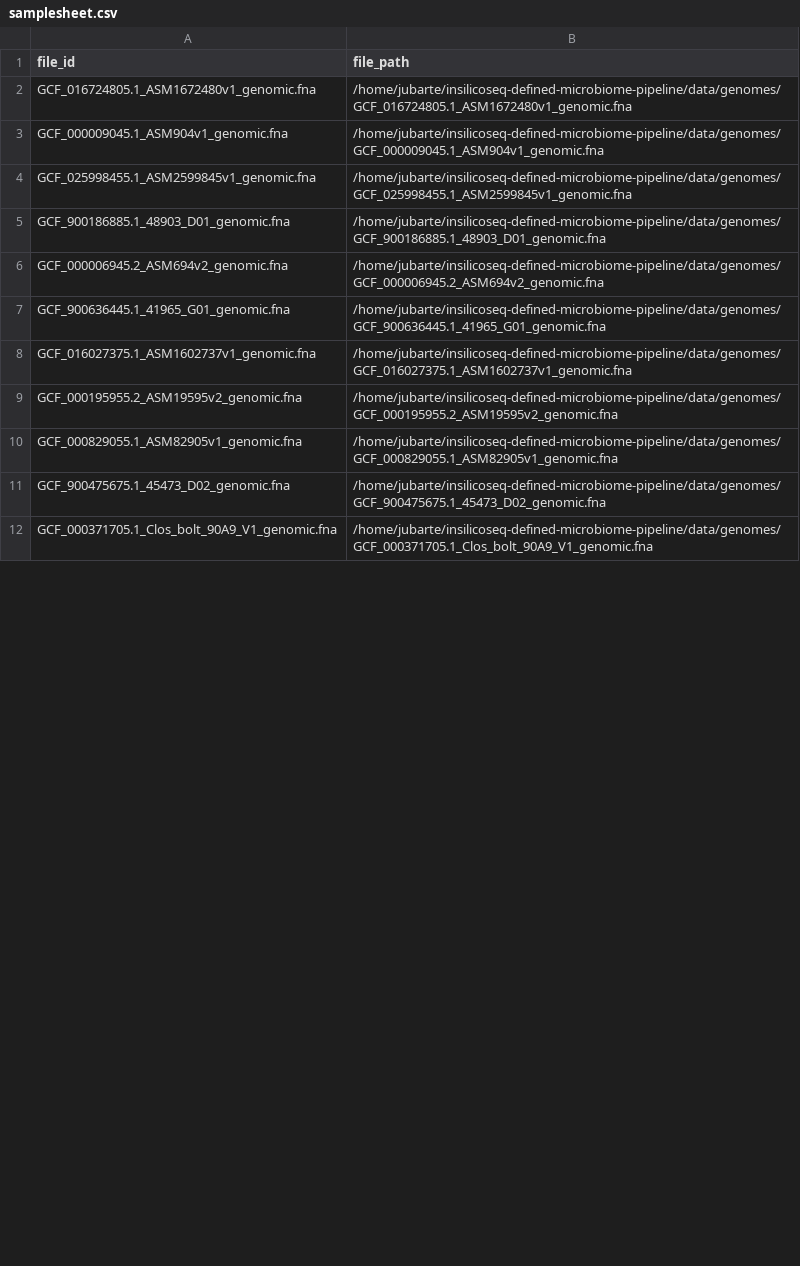
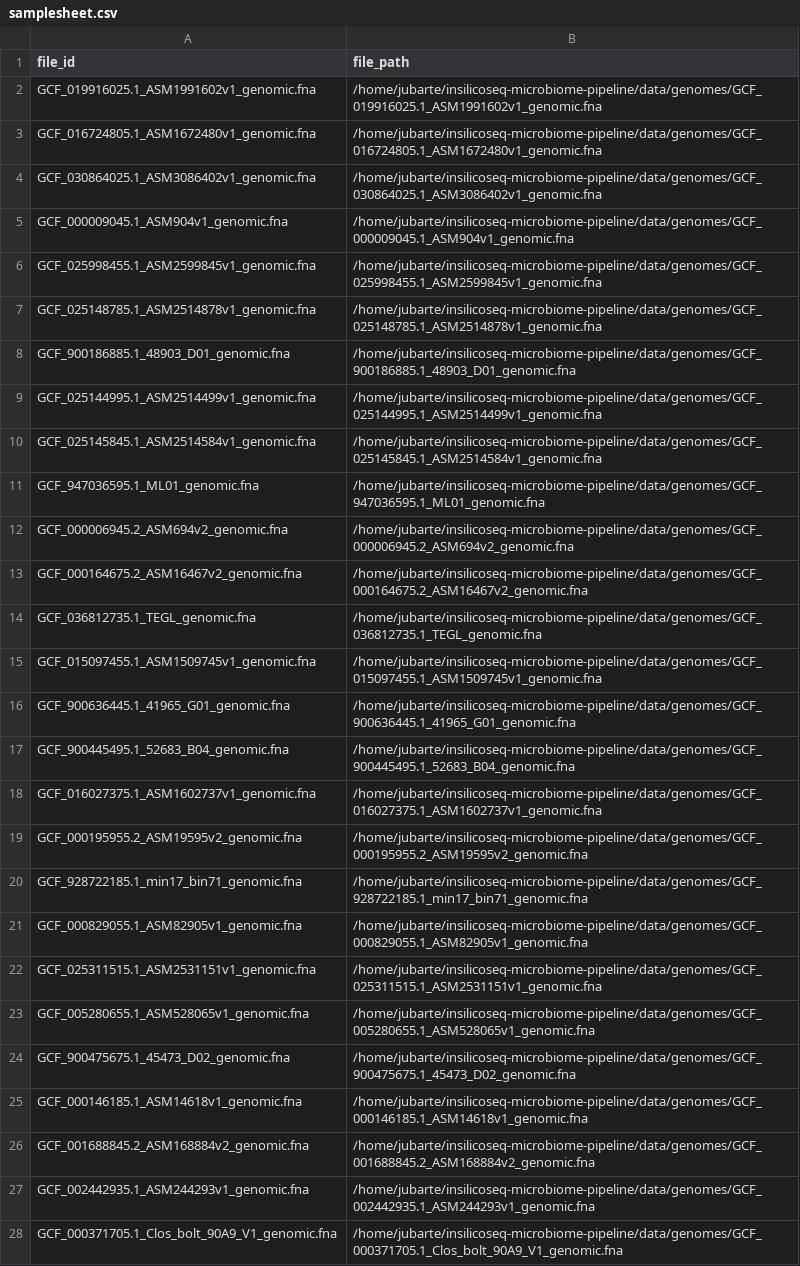
Before and after one commit to jorley-santos/in_silico_next, a CSV file: data/samplesheet.csv, drawn as a sheet; only a part is shown; the diff covers the shown part only.

Commit message:
General update of insilicoseq pipeline

```diff
--- a/data/samplesheet.csv
+++ b/data/samplesheet.csv
@@ -1,12 +1,28 @@
 file_id,file_path
-GCF_016724805.1_ASM1672480v1_genomic.fna,/home/jubarte/insilicoseq-defined-microbiome-pipeline/data/genomes/GCF_016724805.1_ASM1672480v1_genomic.fna
-GCF_000009045.1_ASM904v1_genomic.fna,/home/jubarte/insilicoseq-defined-microbiome-pipeline/data/genomes/GCF_000009045.1_ASM904v1_genomic.fna
-GCF_025998455.1_ASM2599845v1_genomic.fna,/home/jubarte/insilicoseq-defined-microbiome-pipeline/data/genomes/GCF_025998455.1_ASM2599845v1_genomic.fna
-GCF_900186885.1_48903_D01_genomic.fna,/home/jubarte/insilicoseq-defined-microbiome-pipeline/data/genomes/GCF_900186885.1_48903_D01_genomic.fna
-GCF_000006945.2_ASM694v2_genomic.fna,/home/jubarte/insilicoseq-defined-microbiome-pipeline/data/genomes/GCF_000006945.2_ASM694v2_genomic.fna
-GCF_900636445.1_41965_G01_genomic.fna,/home/jubarte/insilicoseq-defined-microbiome-pipeline/data/genomes/GCF_900636445.1_41965_G01_genomic.fna
-GCF_016027375.1_ASM1602737v1_genomic.fna,/home/jubarte/insilicoseq-defined-microbiome-pipeline/data/genomes/GCF_016027375.1_ASM1602737v1_genomic.fna
-GCF_000195955.2_ASM19595v2_genomic.fna,/home/jubarte/insilicoseq-defined-microbiome-pipeline/data/genomes/GCF_000195955.2_ASM19595v2_genomic.fna
-GCF_000829055.1_ASM82905v1_genomic.fna,/home/jubarte/insilicoseq-defined-microbiome-pipeline/data/genomes/GCF_000829055.1_ASM82905v1_genomic.fna
-GCF_900475675.1_45473_D02_genomic.fna,/home/jubarte/insilicoseq-defined-microbiome-pipeline/data/genomes/GCF_900475675.1_45473_D02_genomic.fna
-GCF_000371705.1_Clos_bolt_90A9_V1_genomic.fna,/home/jubarte/insilicoseq-defined-microbiome-pipeline/data/genomes/GCF_000371705.1_Clos_bolt_90A9_V1_genomic.fna
+GCF_019916025.1_ASM1991602v1_genomic.fna,/home/jubarte/insilicoseq-microbiome-pipeline/data/genomes/GCF_019916025.1_ASM1991602v1_genomic.fna
+GCF_016724805.1_ASM1672480v1_genomic.fna,/home/jubarte/insilicoseq-microbiome-pipeline/data/genomes/GCF_016724805.1_ASM1672480v1_genomic.fna
+GCF_030864025.1_ASM3086402v1_genomic.fna,/home/jubarte/insilicoseq-microbiome-pipeline/data/genomes/GCF_030864025.1_ASM3086402v1_genomic.fna
+GCF_000009045.1_ASM904v1_genomic.fna,/home/jubarte/insilicoseq-microbiome-pipeline/data/genomes/GCF_000009045.1_ASM904v1_genomic.fna
+GCF_025998455.1_ASM2599845v1_genomic.fna,/home/jubarte/insilicoseq-microbiome-pipeline/data/genomes/GCF_025998455.1_ASM2599845v1_genomic.fna
+GCF_025148785.1_ASM2514878v1_genomic.fna,/home/jubarte/insilicoseq-microbiome-pipeline/data/genomes/GCF_025148785.1_ASM2514878v1_genomic.fna
+GCF_900186885.1_48903_D01_genomic.fna,/home/jubarte/insilicoseq-microbiome-pipeline/data/genomes/GCF_900186885.1_48903_D01_genomic.fna
+GCF_025144995.1_ASM2514499v1_genomic.fna,/home/jubarte/insilicoseq-microbiome-pipeline/data/genomes/GCF_025144995.1_ASM2514499v1_genomic.fna
+GCF_025145845.1_ASM2514584v1_genomic.fna,/home/jubarte/insilicoseq-microbiome-pipeline/data/genomes/GCF_025145845.1_ASM2514584v1_genomic.fna
+GCF_947036595.1_ML01_genomic.fna,/home/jubarte/insilicoseq-microbiome-pipeline/data/genomes/GCF_947036595.1_ML01_genomic.fna
+GCF_000006945.2_ASM694v2_genomic.fna,/home/jubarte/insilicoseq-microbiome-pipeline/data/genomes/GCF_000006945.2_ASM694v2_genomic.fna
+GCF_000164675.2_ASM16467v2_genomic.fna,/home/jubarte/insilicoseq-microbiome-pipeline/data/genomes/GCF_000164675.2_ASM16467v2_genomic.fna
+GCF_036812735.1_TEGL_genomic.fna,/home/jubarte/insilicoseq-microbiome-pipeline/data/genomes/GCF_036812735.1_TEGL_genomic.fna
+GCF_015097455.1_ASM1509745v1_genomic.fna,/home/jubarte/insilicoseq-microbiome-pipeline/data/genomes/GCF_015097455.1_ASM1509745v1_genomic.fna
+GCF_900636445.1_41965_G01_genomic.fna,/home/jubarte/insilicoseq-microbiome-pipeline/data/genomes/GCF_900636445.1_41965_G01_genomic.fna
+GCF_900445495.1_52683_B04_genomic.fna,/home/jubarte/insilicoseq-microbiome-pipeline/data/genomes/GCF_900445495.1_52683_B04_genomic.fna
+GCF_016027375.1_ASM1602737v1_genomic.fna,/home/jubarte/insilicoseq-microbiome-pipeline/data/genomes/GCF_016027375.1_ASM1602737v1_genomic.fna
+GCF_000195955.2_ASM19595v2_genomic.fna,/home/jubarte/insilicoseq-microbiome-pipeline/data/genomes/GCF_000195955.2_ASM19595v2_genomic.fna
+GCF_928722185.1_min17_bin71_genomic.fna,/home/jubarte/insilicoseq-microbiome-pipeline/data/genomes/GCF_928722185.1_min17_bin71_genomic.fna
+GCF_000829055.1_ASM82905v1_genomic.fna,/home/jubarte/insilicoseq-microbiome-pipeline/data/genomes/GCF_000829055.1_ASM82905v1_genomic.fna
+GCF_025311515.1_ASM2531151v1_genomic.fna,/home/jubarte/insilicoseq-microbiome-pipeline/data/genomes/GCF_025311515.1_ASM2531151v1_genomic.fna
+GCF_005280655.1_ASM528065v1_genomic.fna,/home/jubarte/insilicoseq-microbiome-pipeline/data/genomes/GCF_005280655.1_ASM528065v1_genomic.fna
+GCF_900475675.1_45473_D02_genomic.fna,/home/jubarte/insilicoseq-microbiome-pipeline/data/genomes/GCF_900475675.1_45473_D02_genomic.fna
+GCF_000146185.1_ASM14618v1_genomic.fna,/home/jubarte/insilicoseq-microbiome-pipeline/data/genomes/GCF_000146185.1_ASM14618v1_genomic.fna
+GCF_001688845.2_ASM168884v2_genomic.fna,/home/jubarte/insilicoseq-microbiome-pipeline/data/genomes/GCF_001688845.2_ASM168884v2_genomic.fna
+GCF_002442935.1_ASM244293v1_genomic.fna,/home/jubarte/insilicoseq-microbiome-pipeline/data/genomes/GCF_002442935.1_ASM244293v1_genomic.fna
+GCF_000371705.1_Clos_bolt_90A9_V1_genomic.fna,/home/jubarte/insilicoseq-microbiome-pipeline/data/genomes/GCF_000371705.1_Clos_bolt_90A9_V1_genomic.fna
```
Also changed, not shown: 11 added rows, 1 removed row and 18 edited cells elsewhere in this file, 4 other files.
